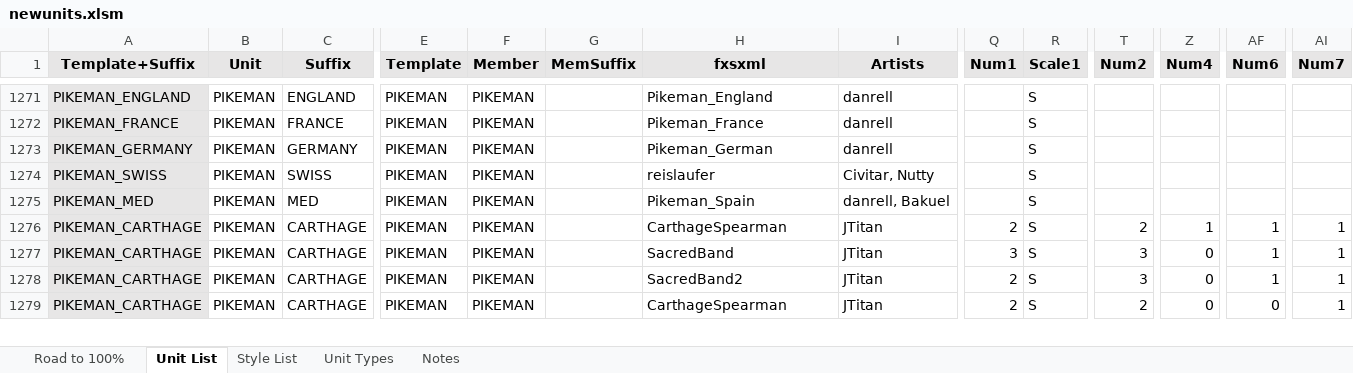
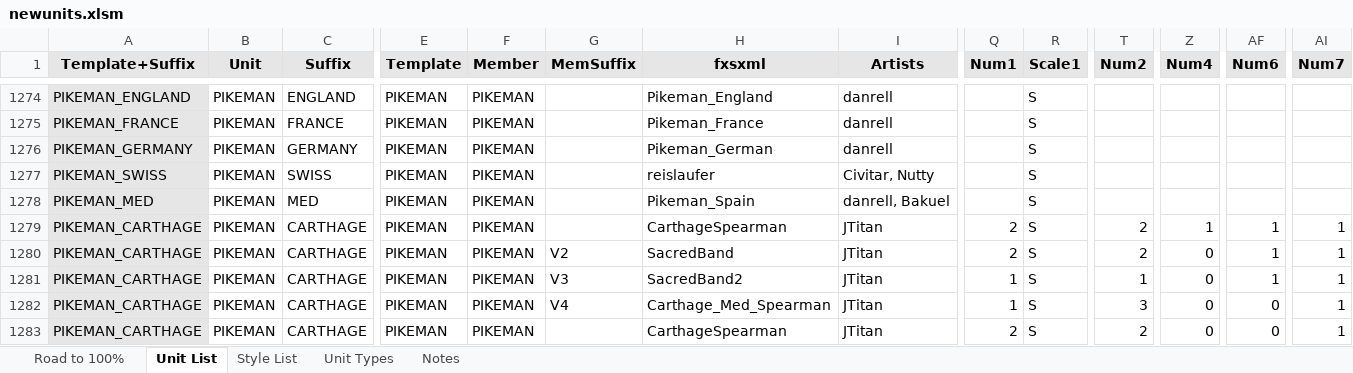
Before and after one commit to Nutzzz/Civ5-EthnicDiversity, an Excel workbook: newunits.xlsm, sheet Unit List, drawn as a sheet; only a part is shown, gaps mark what is left out; values as stored, in another font and other column widths than the file's, no borders; charts and pictures and conditional formats not drawn; addresses are those after the commit; rows hold the shown columns only; the diff covers the shown part only; the diff names each change by its address in the sheet, - before the commit and + after, or states it on an @@ line.

Commit message:
More units for Carthage from JTitan; bugfixes

```diff
--- a/newunits.xlsm (sheet Unit List)
+++ b/newunits.xlsm (sheet Unit List)
-G1280 (MemSuffix): (empty)
+G1280 (MemSuffix): V2
-Q1280 (Num1): 3
+Q1280 (Num1): 2
-T1280 (Num2): 3
+T1280 (Num2): 2
-G1281 (MemSuffix): (empty)
+G1281 (MemSuffix): V3
-Q1281 (Num1): 2
+Q1281 (Num1): 1
-T1281 (Num2): 3
+T1281 (Num2): 1
+row 1282: PIKEMAN_CARTHAGE | PIKEMAN | CARTHAGE | PIKEMAN | PIKEMAN | V4 | Carthage_Med_Spearman | JTitan | 1 | S | 3 | 0 | 0 | 1
```
Also changed, not shown: 4 added rows and 18 edited cells elsewhere in this sheet, sheet Road to 100%, formulas that keep their value, 23 other files.
